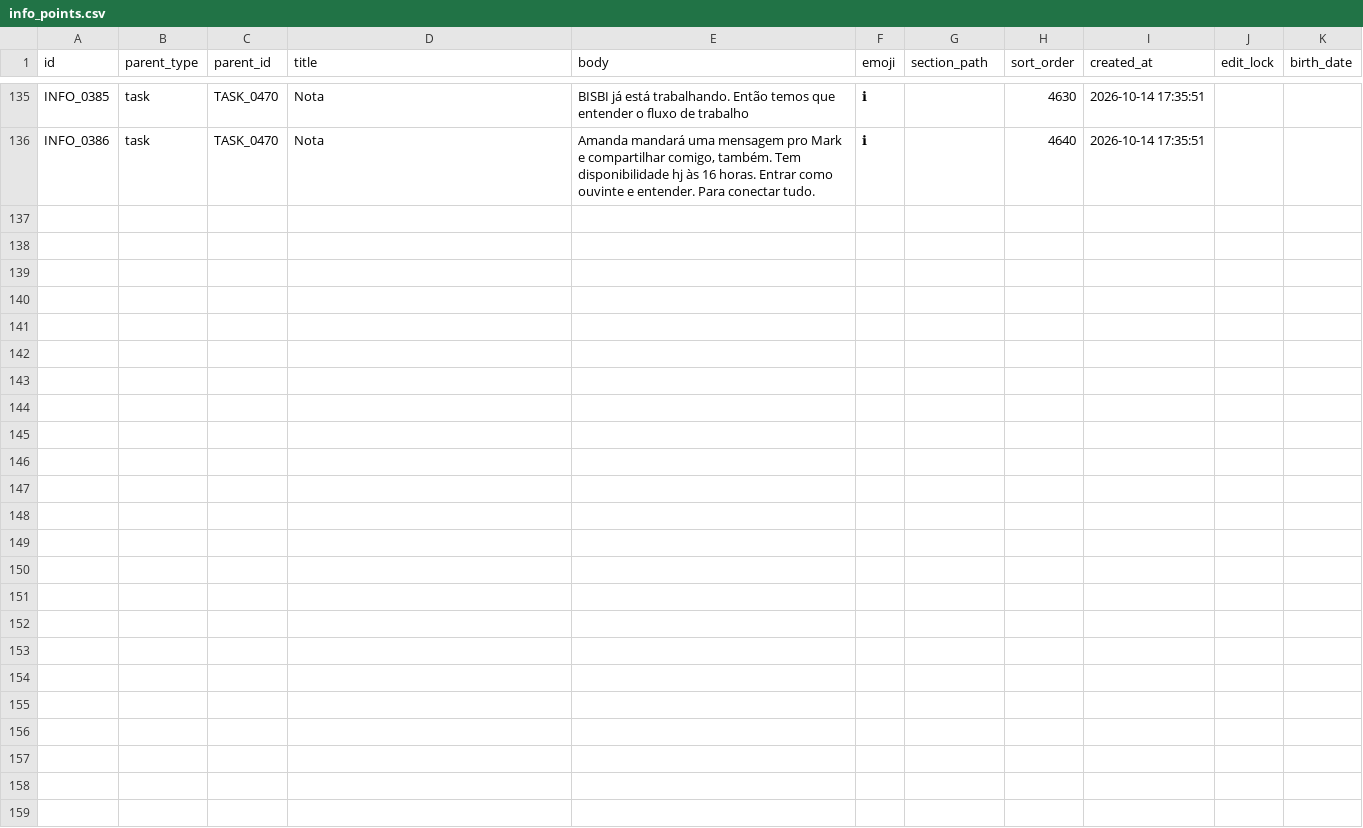
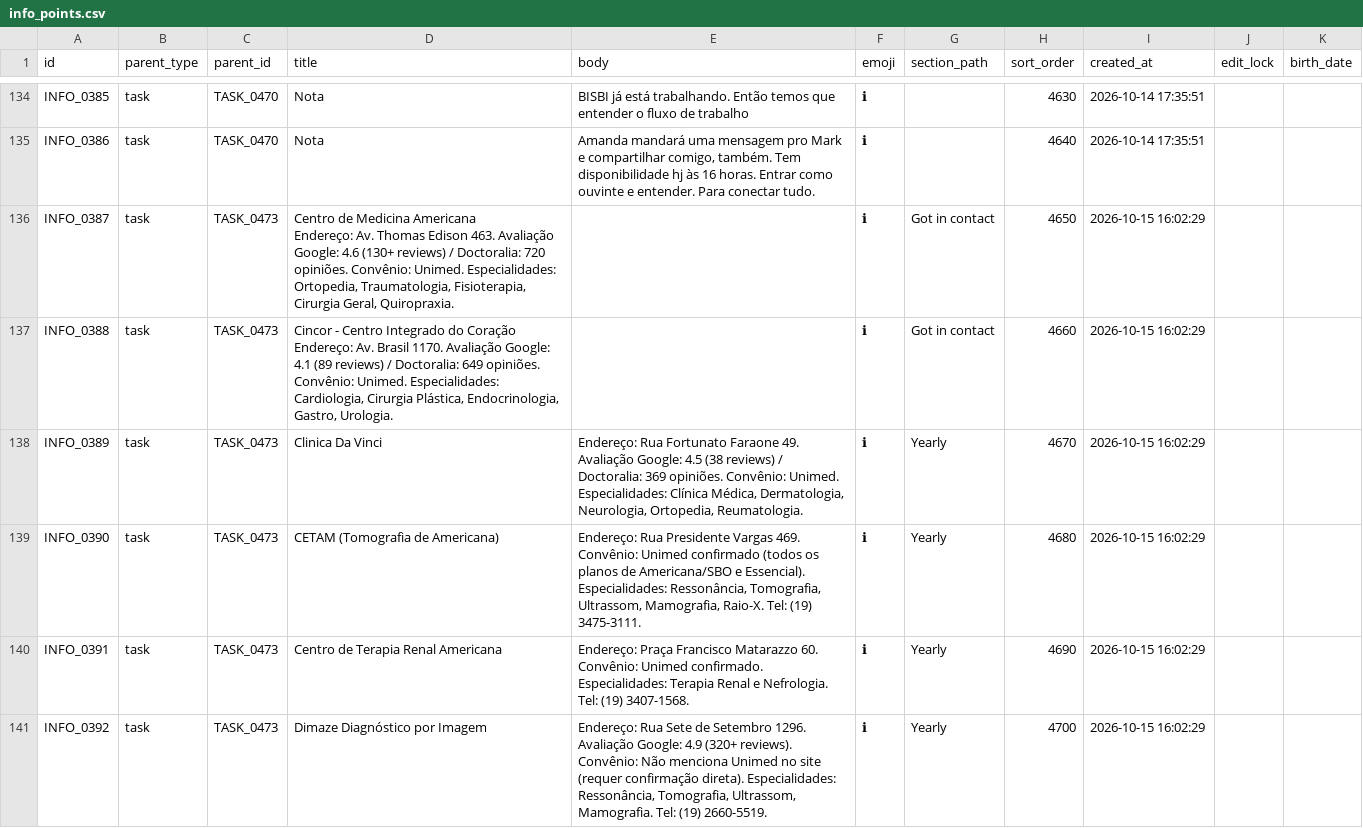
Before and after one commit to duducm2/scripts, a CSV file: tasks/data/info_points.csv, drawn as a sheet; only a part is shown, gaps mark what is left out; ↵ is a line break in a cell; the diff covers the shown part only; the diff names each change by its address in the sheet, - before the commit and + after, or states it on an @@ line.

```diff
--- a/tasks/data/info_points.csv
+++ b/tasks/data/info_points.csv
+row 136: INFO_0387 | task | TASK_0473 | Centro de Medicina Americana ↵ Endereço: Av. Thomas Edison 463. Avaliação Google: 4.6 (130+ reviews) / Doctoralia: 720 opiniões. Convênio: Unimed. Especialidades: Ortopedia, Traumatologia, Fisioterapia, Cirurgia Geral, Quiropraxia. |  | ℹ | Got in contact | 4650 | 2026-10-15 16:02:29
+row 137: INFO_0388 | task | TASK_0473 | Cincor - Centro Integrado do Coração ↵ Endereço: Av. Brasil 1170. Avaliação Google: 4.1 (89 reviews) / Doctoralia: 649 opiniões. Convênio: Unimed. Especialidades: Cardiologia, Cirurgia Plástica, Endocrinologia, Gastro, Urologia. |  | ℹ | Got in contact | 4660 | 2026-10-15 16:02:29
+row 138: INFO_0389 | task | TASK_0473 | Clinica Da Vinci | Endereço: Rua Fortunato Faraone 49. Avaliação Google: 4.5 (38 reviews) / Doctoralia: 369 opiniões. Convênio: Unimed. Especialidades: Clínica Médica, Dermatologia, Neurologia, Ortopedia, Reumatologia. | ℹ | Yearly | 4670 | 2026-10-15 16:02:29
+row 139: INFO_0390 | task | TASK_0473 | CETAM (Tomografia de Americana) | Endereço: Rua Presidente Vargas 469. Convênio: Unimed confirmado (todos os planos de Americana/SBO e Essencial). Especialidades: Ressonância, Tomografia, Ultrassom, Mamografia, Raio-X. Tel: (19) 3475-3111. | ℹ | Yearly | 4680 | 2026-10-15 16:02:29
+row 140: INFO_0391 | task | TASK_0473 | Centro de Terapia Renal Americana | Endereço: Praça Francisco Matarazzo 60. Convênio: Unimed confirmado. Especialidades: Terapia Renal e Nefrologia. Tel: (19) 3407-1568. | ℹ | Yearly | 4690 | 2026-10-15 16:02:29
+row 141: INFO_0392 | task | TASK_0473 | Dimaze Diagnóstico por Imagem | Endereço: Rua Sete de Setembro 1296. Avaliação Google: 4.9 (320+ reviews). Convênio: Não menciona Unimed no site (requer confirmação direta). Especialidades: Ressonância, Tomografia, Ultrassom, Mamografia. Tel: (19) 2660-5519. | ℹ | Yearly | 4700 | 2026-10-15 16:02:29
```
Also changed, not shown: 5 added rows and 1 removed row elsewhere in this file, finances/data/budgets.csv, finances/data/transactions.csv, 11 other files.
